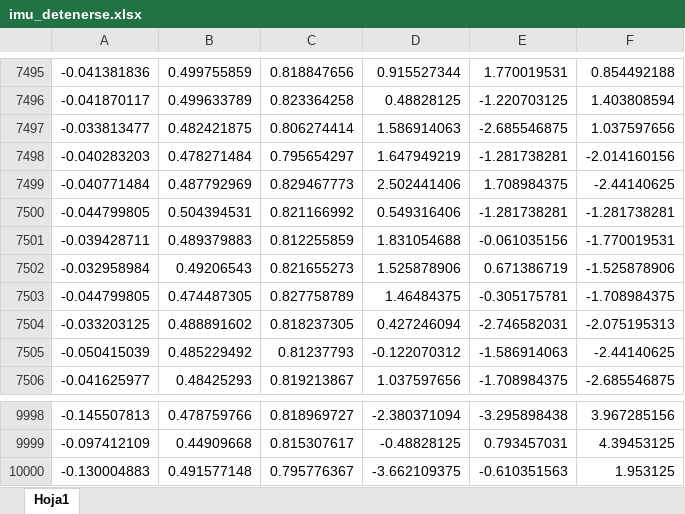
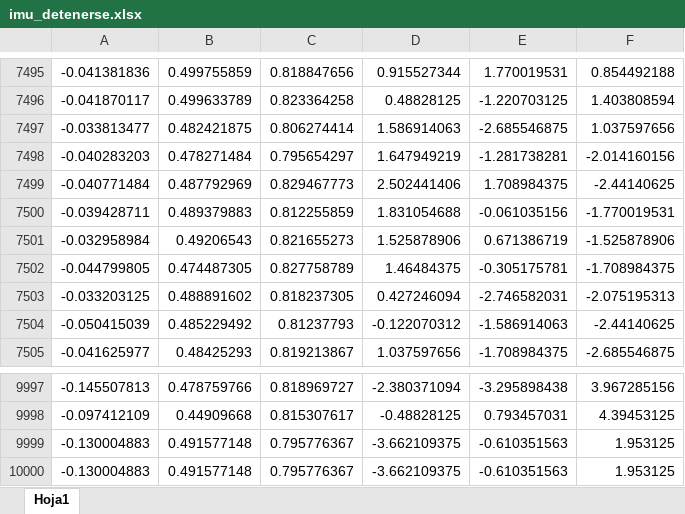
Before and after one commit to ManuelaDeLaHoz/Dataset_IABO, an Excel workbook: imu_detenerse.xlsx, sheet Hoja1, drawn as a sheet; only a part is shown, gaps mark what is left out; values as stored, in another font and other column widths than the file's, no borders; removed rows and columns are numbered as before the commit, all else as after; the diff names each change by its address in the sheet, - before the commit and + after, or states it on an @@ line.

Commit message:
Add files via upload

```diff
--- a/imu_detenerse.xlsx (sheet Hoja1)
+++ b/imu_detenerse.xlsx (sheet Hoja1)
-row 7500: -0.044799805 | 0.504394531 | 0.821166992 | 0.549316406 | -1.281738281 | -1.281738281
+row 9999: -0.130004883 | 0.491577148 | 0.795776367 | -3.662109375 | -0.610351563 | 1.953125
```
